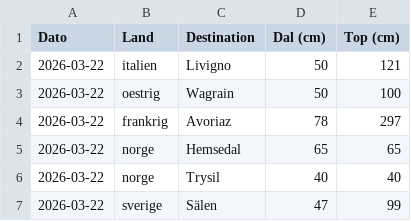
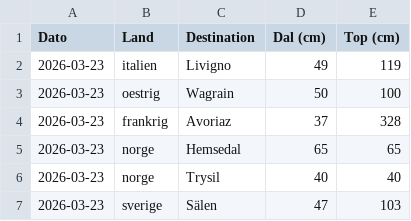
Before and after one commit to laehtv2/skivejr, a CSV file: snedybder_udvalgte.csv, drawn as a sheet.

```diff
--- a/snedybder_udvalgte.csv
+++ b/snedybder_udvalgte.csv
@@ -1,7 +1,7 @@
 Dato,Land,Destination,Dal (cm),Top (cm)
-2026-03-22,italien,Livigno,50,121
-2026-03-22,oestrig,Wagrain,50,100
-2026-03-22,frankrig,Avoriaz,78,297
-2026-03-22,norge,Hemsedal,65,65
-2026-03-22,norge,Trysil,40,40
-2026-03-22,sverige,Sälen,47,99
+2026-03-23,italien,Livigno,49,119
+2026-03-23,oestrig,Wagrain,50,100
+2026-03-23,frankrig,Avoriaz,37,328
+2026-03-23,norge,Hemsedal,65,65
+2026-03-23,norge,Trysil,40,40
+2026-03-23,sverige,Sälen,47,103
```
Also changed, not shown: snedybder.csv.
